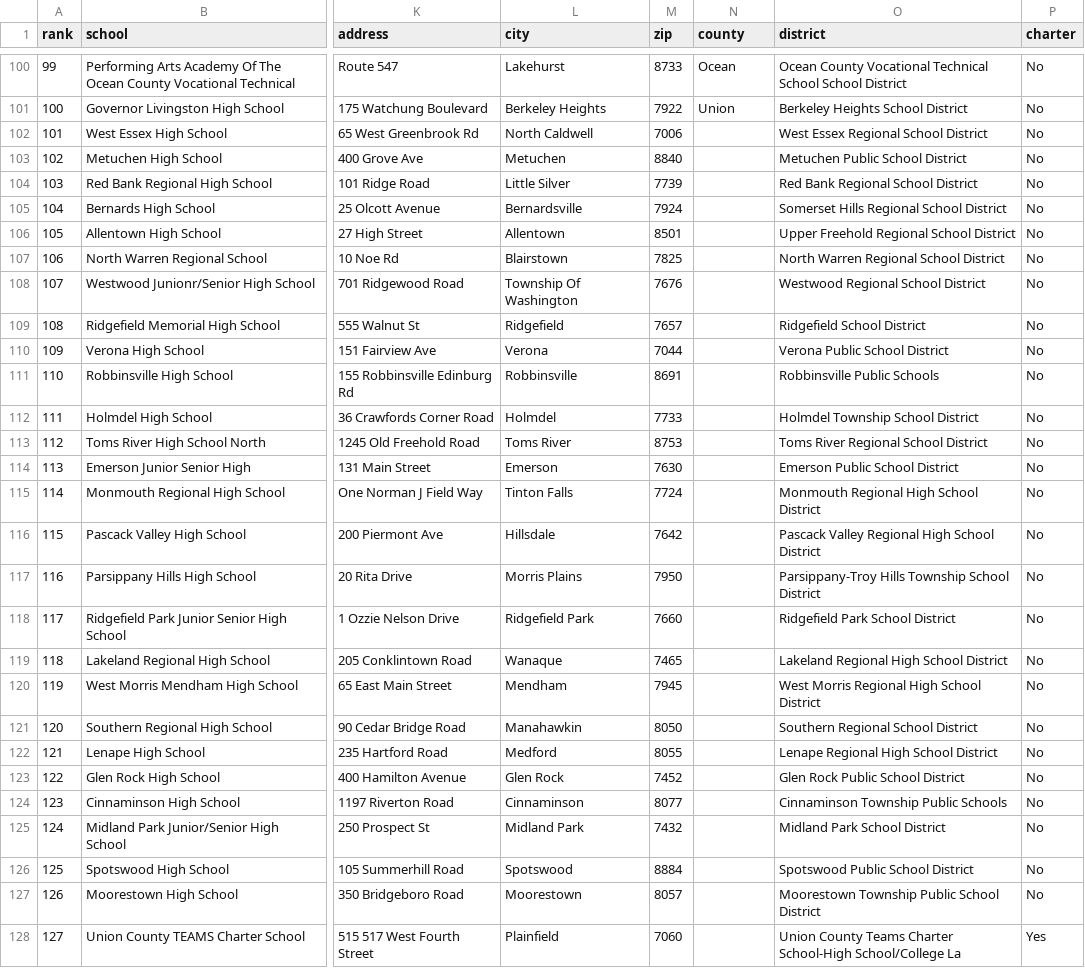
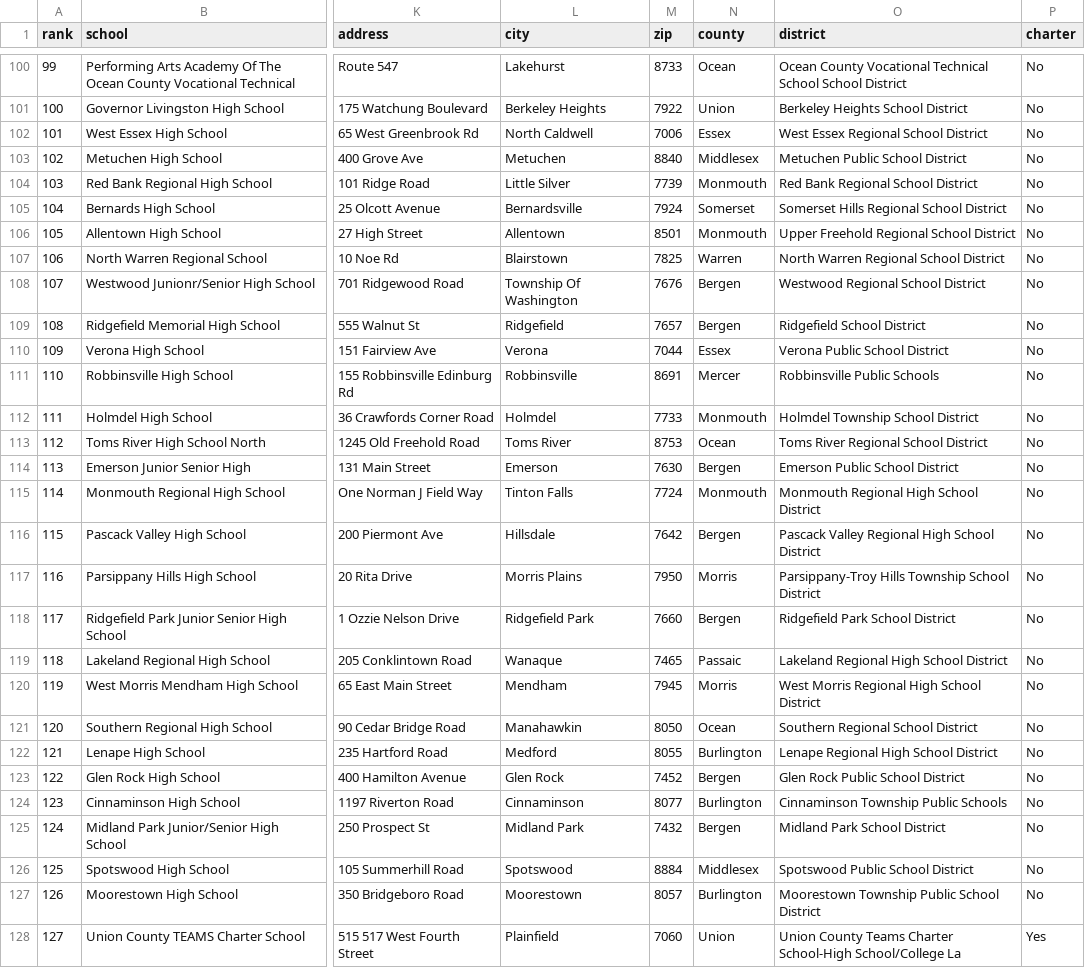
Before and after one commit to sk1won/RUDS_Project_1, a CSV file: 2015-2016 nj high school.csv, drawn as a sheet; only a part is shown, gaps mark what is left out; the diff covers the shown part only; the diff names each change by its address in the sheet, - before the commit and + after, or states it on an @@ line.

```diff
--- a/2015-2016 nj high school.csv
+++ b/2015-2016 nj high school.csv
-N102 (county): (empty)
+N102 (county): Essex
-N103 (county): (empty)
+N103 (county): Middlesex
-N104 (county): (empty)
+N104 (county): Monmouth
-N105 (county): (empty)
+N105 (county): Somerset
-N106 (county): (empty)
+N106 (county): Monmouth
-N107 (county): (empty)
+N107 (county): Warren
-N108:N109 (county): (empty)
+N108:N109 (county): Bergen
-N110 (county): (empty)
+N110 (county): Essex
-N111 (county): (empty)
+N111 (county): Mercer
-N112 (county): (empty)
+N112 (county): Monmouth
-N113 (county): (empty)
+N113 (county): Ocean
-N114 (county): (empty)
+N114 (county): Bergen
-N115 (county): (empty)
+N115 (county): Monmouth
-N116 (county): (empty)
+N116 (county): Bergen
-N117 (county): (empty)
+N117 (county): Morris
-N118 (county): (empty)
+N118 (county): Bergen
-N119 (county): (empty)
+N119 (county): Passaic
-N120 (county): (empty)
+N120 (county): Morris
-N121 (county): (empty)
+N121 (county): Ocean
-N122 (county): (empty)
+N122 (county): Burlington
-N123 (county): (empty)
+N123 (county): Bergen
-N124 (county): (empty)
+N124 (county): Burlington
-N125 (county): (empty)
+N125 (county): Bergen
-N126 (county): (empty)
+N126 (county): Middlesex
-N127 (county): (empty)
+N127 (county): Burlington
-N128 (county): (empty)
+N128 (county): Union
```
Also changed, not shown: 76 edited cells elsewhere in this file, 2012-2013 nj high school.csv, 2013-2014 nj high school.csv, 2 other files.
